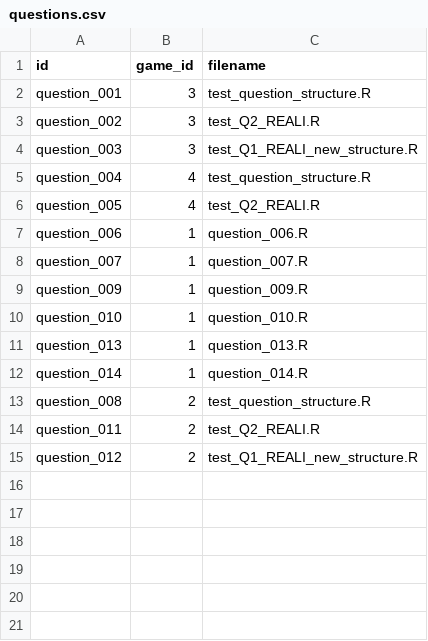
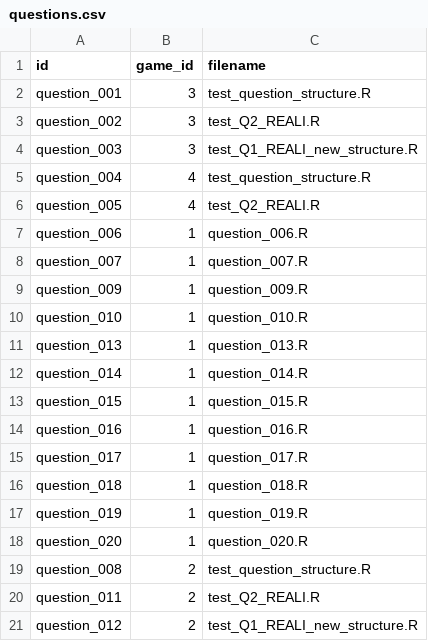
Before and after one commit to ingerej/statlit-game, a CSV file: questions.csv, drawn as a sheet; the diff names each change by its address in the sheet, - before the commit and + after, or states it on an @@ line.

```diff
--- a/questions.csv
+++ b/questions.csv
+row 13: question_015 | 1 | question_015.R
+row 14: question_016 | 1 | question_016.R
+row 15: question_017 | 1 | question_017.R
+row 16: question_018 | 1 | question_018.R
+row 17: question_019 | 1 | question_019.R
+row 18: question_020 | 1 | question_020.R
```
Also changed, not shown: 1 other file.
